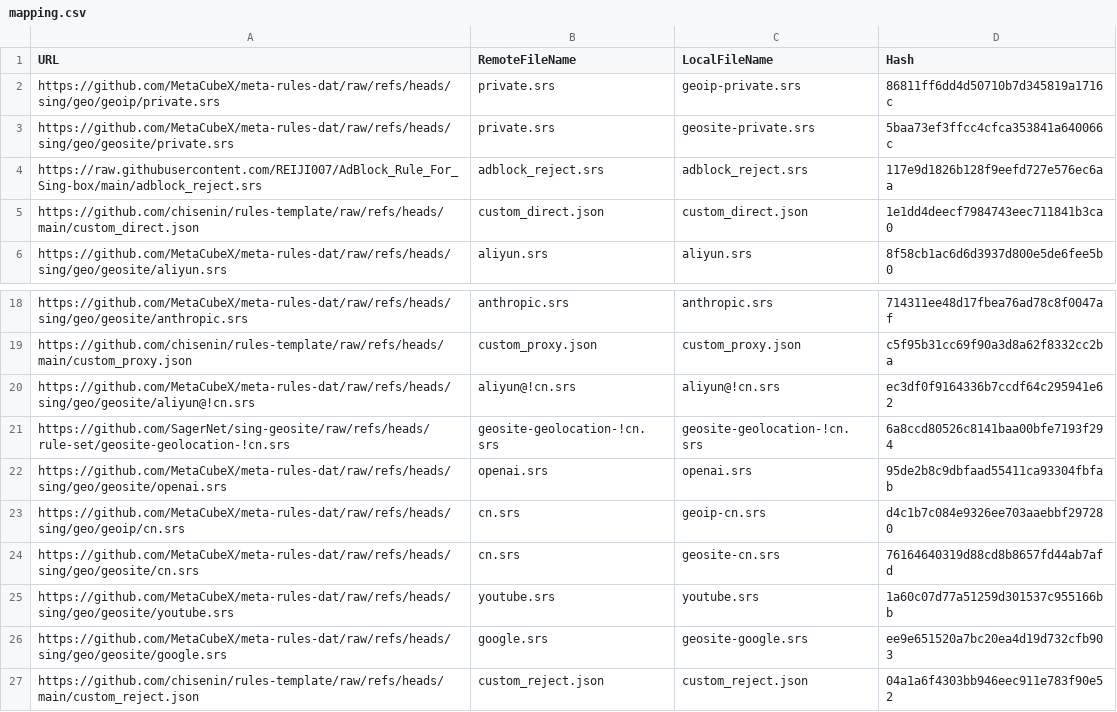
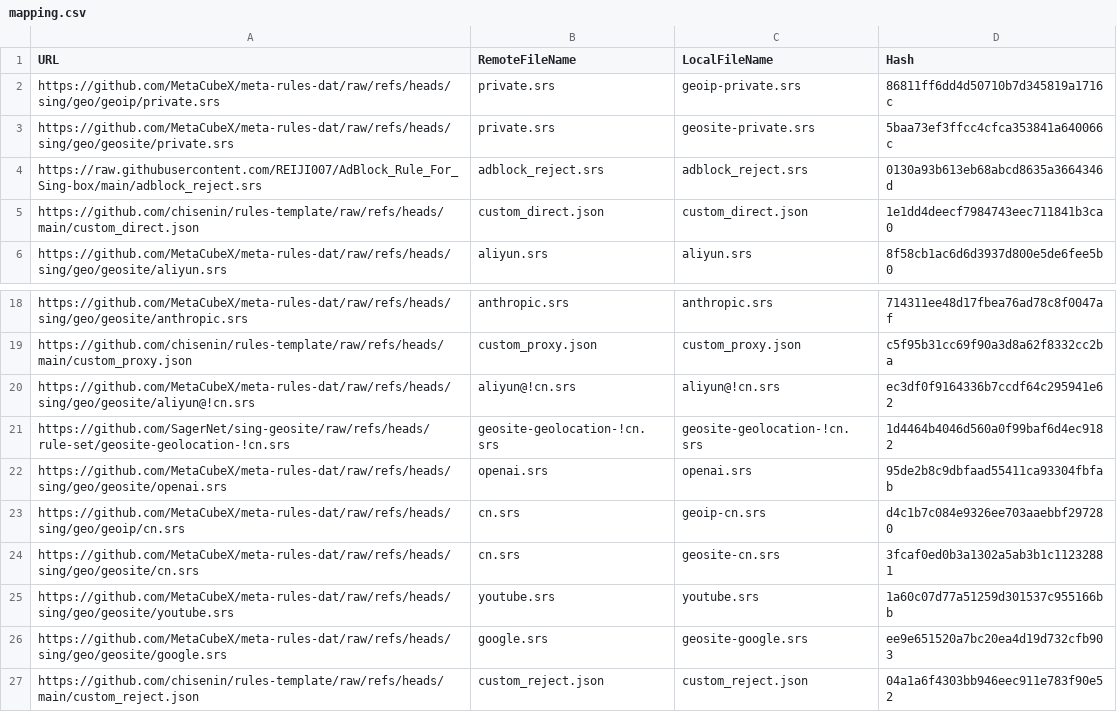
Before and after one commit to chisenin/rules-template, a CSV file: mapping.csv, drawn as a sheet; only a part is shown, gaps mark what is left out.

```diff
--- a/mapping.csv
+++ b/mapping.csv
@@ -3,3 +3,3 @@ https://github.com/MetaCubeX/meta-rules-dat/raw/refs/heads/sing/geo/geoip/privat
 https://github.com/MetaCubeX/meta-rules-dat/raw/refs/heads/sing/geo/geosite/private.srs,private.srs,geosite-private.srs,5baa73ef3ffcc4cfca353841a640066c
-https://raw.githubusercontent.com/REIJI007/AdBlock_Rule_For_Sing-box/main/adblock_reject.srs,adblock_reject.srs,adblock_reject.srs,117e9d1826b128f9eefd727e576ec6aa
+https://raw.githubusercontent.com/REIJI007/AdBlock_Rule_For_Sing-box/main/adblock_reject.srs,adblock_reject.srs,adblock_reject.srs,0130a93b613eb68abcd8635a3664346d
 https://github.com/chisenin/rules-template/raw/refs/heads/main/custom_direct.json,custom_direct.json,custom_direct.json,1e1dd4deecf7984743eec711841b3ca0
@@ -20,6 +20,6 @@ https://github.com/chisenin/rules-template/raw/refs/heads/main/custom_proxy.json
 https://github.com/MetaCubeX/meta-rules-dat/raw/refs/heads/sing/geo/geosite/aliyun@!cn.srs,aliyun@!cn.srs,aliyun@!cn.srs,ec3df0f9164336b7ccdf64c295941e62
-https://github.com/SagerNet/sing-geosite/raw/refs/heads/rule-set/geosite-geolocation-!cn.srs,geosite-geolocation-!cn.srs,geosite-geolocation-!cn.srs,6a8ccd80526c8141baa00bfe7193f294
+https://github.com/SagerNet/sing-geosite/raw/refs/heads/rule-set/geosite-geolocation-!cn.srs,geosite-geolocation-!cn.srs,geosite-geolocation-!cn.srs,1d4464b4046d560a0f99baf6d4ec9182
 https://github.com/MetaCubeX/meta-rules-dat/raw/refs/heads/sing/geo/geosite/openai.srs,openai.srs,openai.srs,95de2b8c9dbfaad55411ca93304fbfab
 https://github.com/MetaCubeX/meta-rules-dat/raw/refs/heads/sing/geo/geoip/cn.srs,cn.srs,geoip-cn.srs,d4c1b7c084e9326ee703aaebbf297280
-https://github.com/MetaCubeX/meta-rules-dat/raw/refs/heads/sing/geo/geosite/cn.srs,cn.srs,geosite-cn.srs,76164640319d88cd8b8657fd44ab7afd
+https://github.com/MetaCubeX/meta-rules-dat/raw/refs/heads/sing/geo/geosite/cn.srs,cn.srs,geosite-cn.srs,3fcaf0ed0b3a1302a5ab3b1c11232881
 https://github.com/MetaCubeX/meta-rules-dat/raw/refs/heads/sing/geo/geosite/youtube.srs,youtube.srs,youtube.srs,1a60c07d77a51259d301537c955166bb
```
Also changed, not shown: 3 other files.
